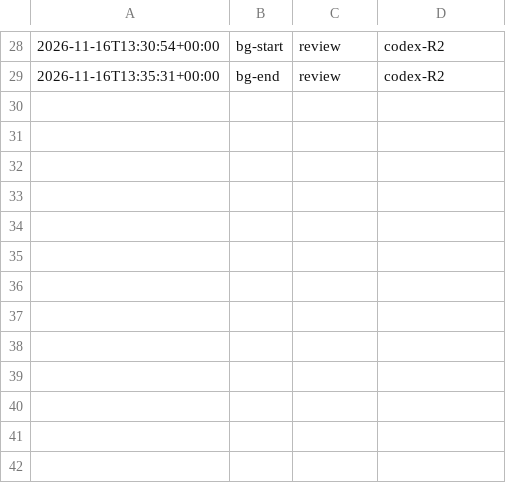
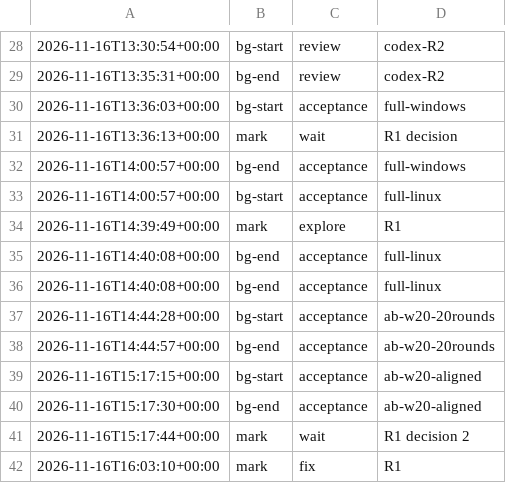
Before and after one commit to jesuslpm/Krummi, a TSV file: odd/tasks/write-margin-phases.tsv, drawn as a sheet; only a part is shown, gaps mark what is left out; the diff names each change by its address in the sheet, - before the commit and + after, or states it on an @@ line.

Commit message:
docs(odd): record the user's decision on W20 for the write-margin run

```diff
--- a/odd/tasks/write-margin-phases.tsv
+++ b/odd/tasks/write-margin-phases.tsv
+row 30: 2026-11-16T13:36:03+00:00 | bg-start | acceptance | full-windows
+row 31: 2026-11-16T13:36:13+00:00 | mark | wait | R1 decision
+row 32: 2026-11-16T14:00:57+00:00 | bg-end | acceptance | full-windows
+row 33: 2026-11-16T14:00:57+00:00 | bg-start | acceptance | full-linux
+row 34: 2026-11-16T14:39:49+00:00 | mark | explore | R1
+row 35: 2026-11-16T14:40:08+00:00 | bg-end | acceptance | full-linux
+row 36: 2026-11-16T14:40:08+00:00 | bg-end | acceptance | full-linux
+row 37: 2026-11-16T14:44:28+00:00 | bg-start | acceptance | ab-w20-20rounds
+row 38: 2026-11-16T14:44:57+00:00 | bg-end | acceptance | ab-w20-20rounds
+row 39: 2026-11-16T15:17:15+00:00 | bg-start | acceptance | ab-w20-aligned
+row 40: 2026-11-16T15:17:30+00:00 | bg-end | acceptance | ab-w20-aligned
+row 41: 2026-11-16T15:17:44+00:00 | mark | wait | R1 decision 2
+row 42: 2026-11-16T16:03:10+00:00 | mark | fix | R1
```
Also changed, not shown: 2 other files.
